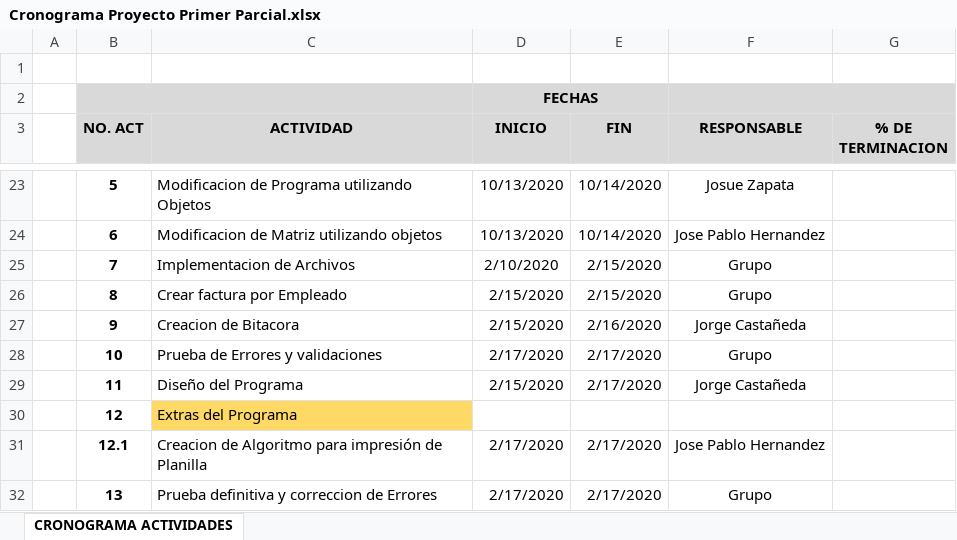
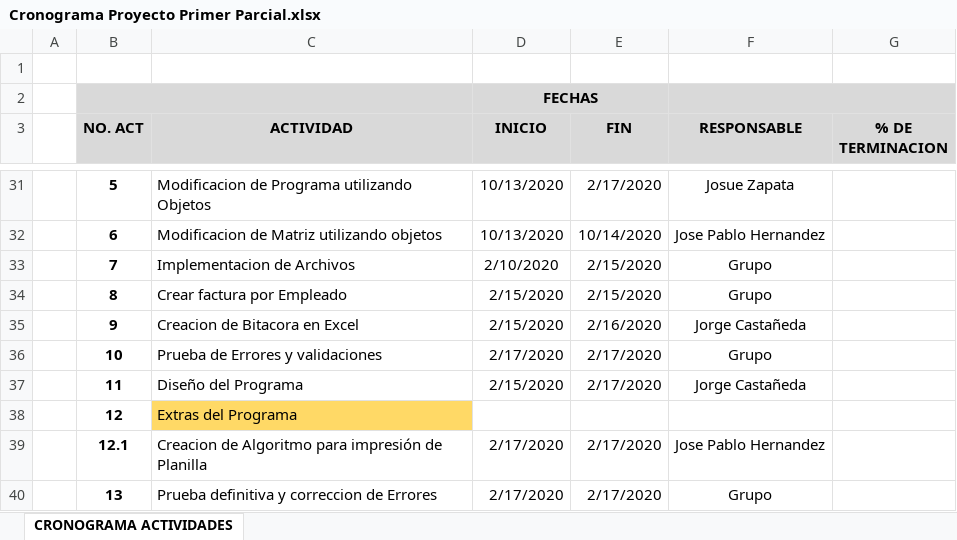
Before and after one commit to tatto5828z4/ProgramacionIII, an Excel workbook: Primer-parcial-proyecto/Cronograma Proyecto Primer Parcial.xlsx, sheet CRONOGRAMA ACTIVIDADES, drawn as a sheet; only a part is shown, gaps mark what is left out; values as stored, in another font and other column widths than the file's, no borders; addresses are those after the commit; the diff covers the shown part only; the diff names each change by its address in the sheet, - before the commit and + after, or states it on an @@ line.

Commit message:
Actualizacion Cronograma

```diff
--- a/Primer-parcial-proyecto/Cronograma Proyecto Primer Parcial.xlsx (sheet CRONOGRAMA ACTIVIDADES)
+++ b/Primer-parcial-proyecto/Cronograma Proyecto Primer Parcial.xlsx (sheet CRONOGRAMA ACTIVIDADES)
-E31 (FIN): 10/14/2020
+E31 (FIN): 2/17/2020
-C35 (ACTIVIDAD): Creacion de Bitacora
+C35 (ACTIVIDAD): Creacion de Bitacora en Excel
```
Also changed, not shown: 8 added rows, 6 edited cells and cell formats elsewhere in this sheet.
